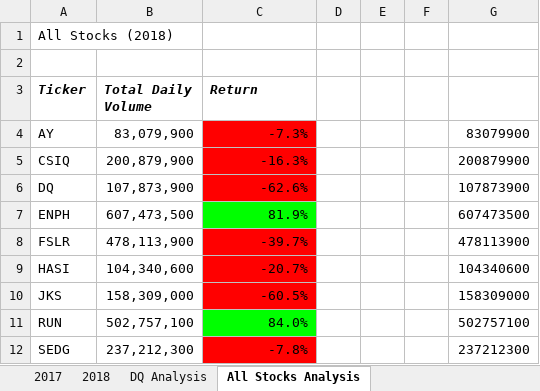
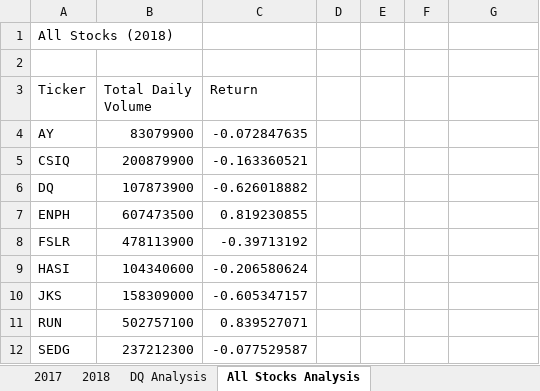
Before and after one commit to TylerTies/stock-analysis, an Excel workbook: green_stocks.xlsm, sheet All Stocks Analysis, drawn as a sheet; only a part is shown; values as stored, in another font and other column widths than the file's, no borders; charts and pictures not drawn; the diff covers the shown part only; the diff names each change by its address in the sheet, - before the commit and + after, or states it on an @@ line.

Commit message:
2.5.2 adding variable year analysis functionality

```diff
--- a/green_stocks.xlsm (sheet All Stocks Analysis)
+++ b/green_stocks.xlsm (sheet All Stocks Analysis)
@@ A3:C3 bold: on → off, italic: on → off @@
-B4 (Total Daily Volume): 83,079,900
+B4 (Total Daily Volume): 83079900
-C4 (Return): -7.3%
+C4 (Return): -0.072847635
-C4:C6 fill: #FF0000
+C4:C6 fill: none
-G4: 83079900
+G4: (empty)
-B5 (Total Daily Volume): 200,879,900
+B5 (Total Daily Volume): 200879900
-C5 (Return): -16.3%
+C5 (Return): -0.163360521
-G5: 200879900
+G5: (empty)
-B6 (Total Daily Volume): 107,873,900
+B6 (Total Daily Volume): 107873900
-C6 (Return): -62.6%
+C6 (Return): -0.626018882
-G6: 107873900
+G6: (empty)
-B7 (Total Daily Volume): 607,473,500
+B7 (Total Daily Volume): 607473500
-C7 (Return): 81.9%
+C7 (Return): 0.819230855
-C7 fill: #00FF00
+C7 fill: none
-G7: 607473500
+G7: (empty)
-B8 (Total Daily Volume): 478,113,900
+B8 (Total Daily Volume): 478113900
-C8 (Return): -39.7%
+C8 (Return): -0.39713192
-C8:C10 fill: #FF0000
+C8:C10 fill: none
-G8: 478113900
+G8: (empty)
-B9 (Total Daily Volume): 104,340,600
+B9 (Total Daily Volume): 104340600
-C9 (Return): -20.7%
+C9 (Return): -0.206580624
-G9: 104340600
+G9: (empty)
-B10 (Total Daily Volume): 158,309,000
+B10 (Total Daily Volume): 158309000
-C10 (Return): -60.5%
+C10 (Return): -0.605347157
-G10: 158309000
+G10: (empty)
-B11 (Total Daily Volume): 502,757,100
+B11 (Total Daily Volume): 502757100
-C11 (Return): 84.0%
+C11 (Return): 0.839527071
-C11 fill: #00FF00
+C11 fill: none
-G11: 502757100
+G11: (empty)
-B12 (Total Daily Volume): 237,212,300
+B12 (Total Daily Volume): 237212300
-C12 (Return): -7.8%
+C12 (Return): -0.077529587
-C12 fill: #FF0000
+C12 fill: none
-G12: 237212300
+G12: (empty)
```
Also changed, not shown: 9 edited cells and cell formats elsewhere in this sheet, charts or pictures.
